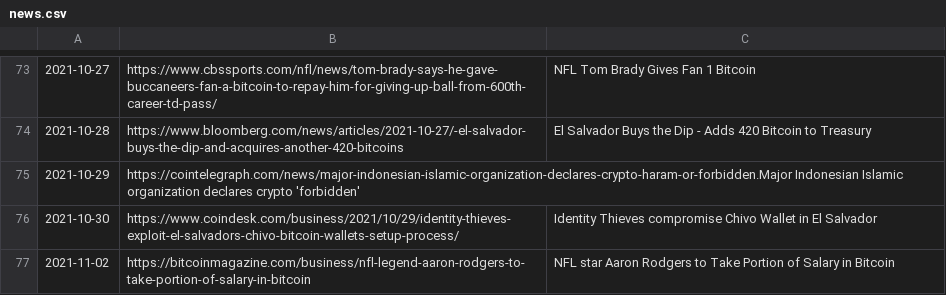
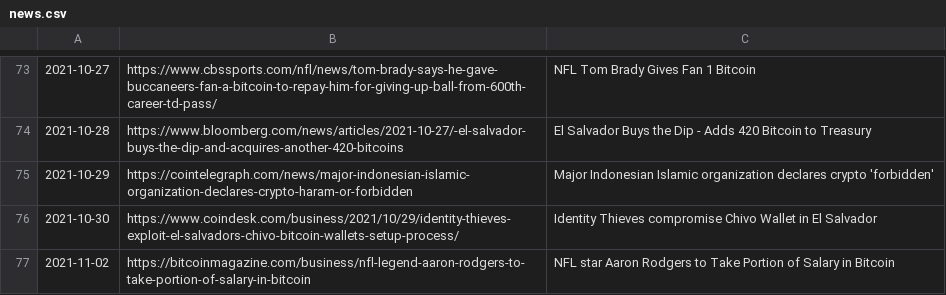
Before and after one commit to dykstranet/cryptonews, a CSV file: data/news.csv, drawn as a sheet; only a part is shown, gaps mark what is left out.

```diff
--- a/data/news.csv
+++ b/data/news.csv
@@ -74,3 +74,3 @@
 2021-10-28,https://www.bloomberg.com/news/articles/2021-10-27/-el-salvador-buys-the-dip-and-acquires-another-420-bitcoins,El Salvador Buys the Dip - Adds 420 Bitcoin to Treasury
-2021-10-29,https://cointelegraph.com/news/major-indonesian-islamic-organization-declares-crypto-haram-or-forbidden.Major Indonesian Islamic organization declares crypto 'forbidden'
+2021-10-29,https://cointelegraph.com/news/major-indonesian-islamic-organization-declares-crypto-haram-or-forbidden,Major Indonesian Islamic organization declares crypto 'forbidden'
 2021-10-30,https://www.coindesk.com/business/2021/10/29/identity-thieves-exploit-el-salvadors-chivo-bitcoin-wallets-setup-process/,Identity Thieves compromise Chivo Wallet in El Salvador
```
Also changed, not shown: data/btcusd_annotated.csv.
